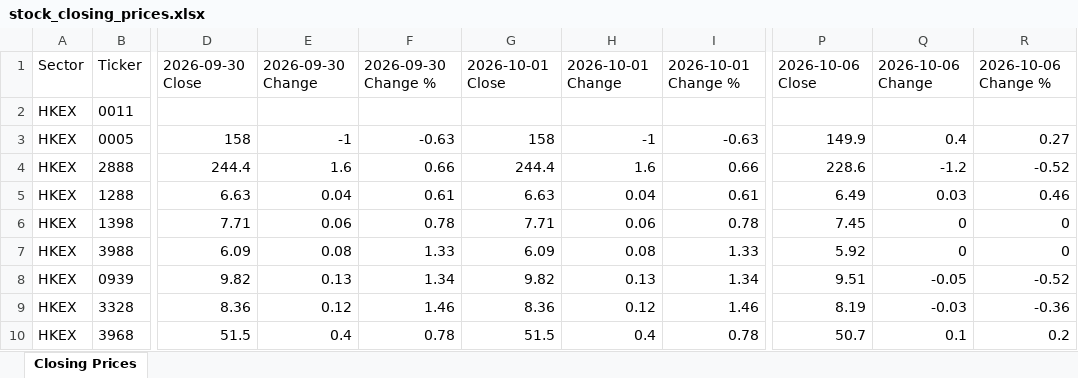
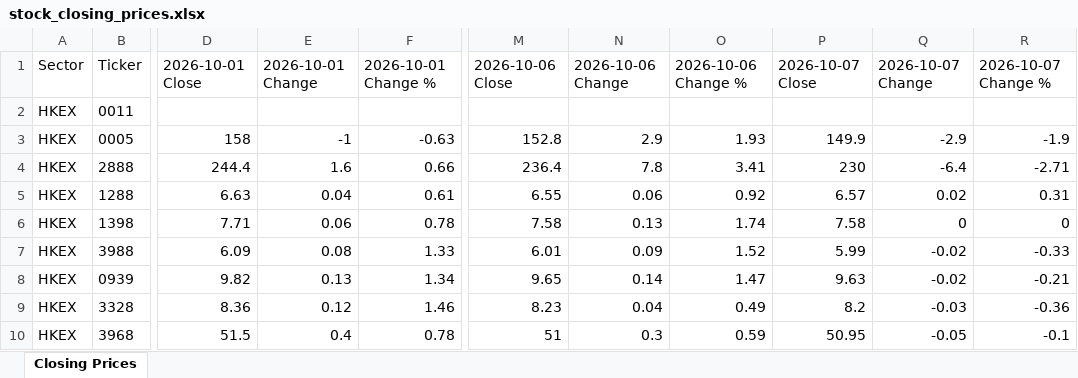
Before and after one commit to mmualim/stock-closing-prices, an Excel workbook: outputs/stock_closing_prices.xlsx, sheet Closing Prices, drawn as a sheet; only a part is shown, gaps mark what is left out; values as stored, in another font and other column widths than the file's, no borders; removed rows and columns are numbered as before the commit, all else as after; the diff covers the shown part only; the diff names each change by its address in the sheet, - before the commit and + after, or states it on an @@ line.

Commit message:
Refresh stock closing prices

```diff
--- a/outputs/stock_closing_prices.xlsx (sheet Closing Prices)
+++ b/outputs/stock_closing_prices.xlsx (sheet Closing Prices)
-column G, rows 1-10: 2026-10-01 Close |  | 158 | 244.4 | 6.63 | 7.71 | 6.09 | 9.82 | 8.36 | 51.5
-column H, rows 1-10: 2026-10-01 Change |  | -1 | 1.6 | 0.04 | 0.06 | 0.08 | 0.13 | 0.12 | 0.4
-column I, rows 1-10: 2026-10-01 Change % |  | -0.63 | 0.66 | 0.61 | 0.78 | 1.33 | 1.34 | 1.46 | 0.78
+column M, rows 1-10: 2026-10-06 Close |  | 152.8 | 236.4 | 6.55 | 7.58 | 6.01 | 9.65 | 8.23 | 51
+column N, rows 1-10: 2026-10-06 Change |  | 2.9 | 7.8 | 0.06 | 0.13 | 0.09 | 0.14 | 0.04 | 0.3
+column O, rows 1-10: 2026-10-06 Change % |  | 1.93 | 3.41 | 0.92 | 1.74 | 1.52 | 1.47 | 0.49 | 0.59
-D1: 2026-09-30 Close
+D1: 2026-10-01 Close
-E1: 2026-09-30 Change
+E1: 2026-10-01 Change
-F1: 2026-09-30 Change %
+F1: 2026-10-01 Change %
-P1: 2026-10-06 Close
+P1: 2026-10-07 Close
-Q1: 2026-10-06 Change
+Q1: 2026-10-07 Change
-R1: 2026-10-06 Change %
+R1: 2026-10-07 Change %
-Q3: 0.4
+Q3: -2.9
-R3: 0.27
+R3: -1.9
-P4: 228.6
+P4: 230
-Q4: -1.2
+Q4: -6.4
-R4: -0.52
+R4: -2.71
-P5: 6.49
+P5: 6.57
-Q5: 0.03
+Q5: 0.02
-R5: 0.46
+R5: 0.31
-P6: 7.45
+P6: 7.58
-P7: 5.92
+P7: 5.99
-Q7: 0
+Q7: -0.02
-R7: 0
+R7: -0.33
-P8: 9.51
+P8: 9.63
-Q8: -0.05
+Q8: -0.02
-R8: -0.52
+R8: -0.21
-P9: 8.19
+P9: 8.2
-P10: 50.7
+P10: 50.95
-Q10: 0.1
+Q10: -0.05
-R10: 0.2
+R10: -0.1
```
Also changed, not shown: 198 edited cells elsewhere in this sheet, 2 other files.
